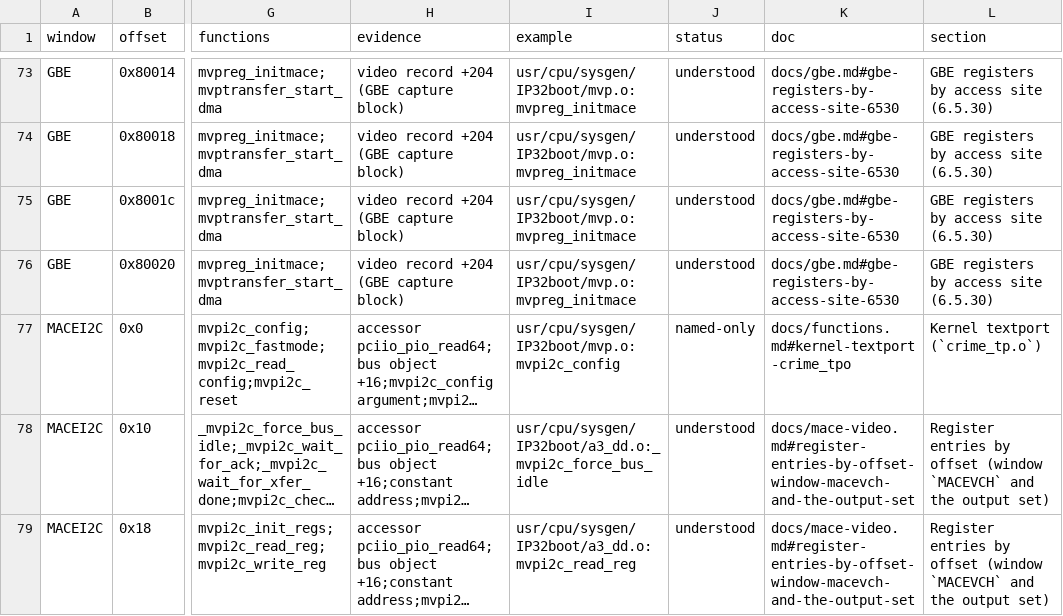
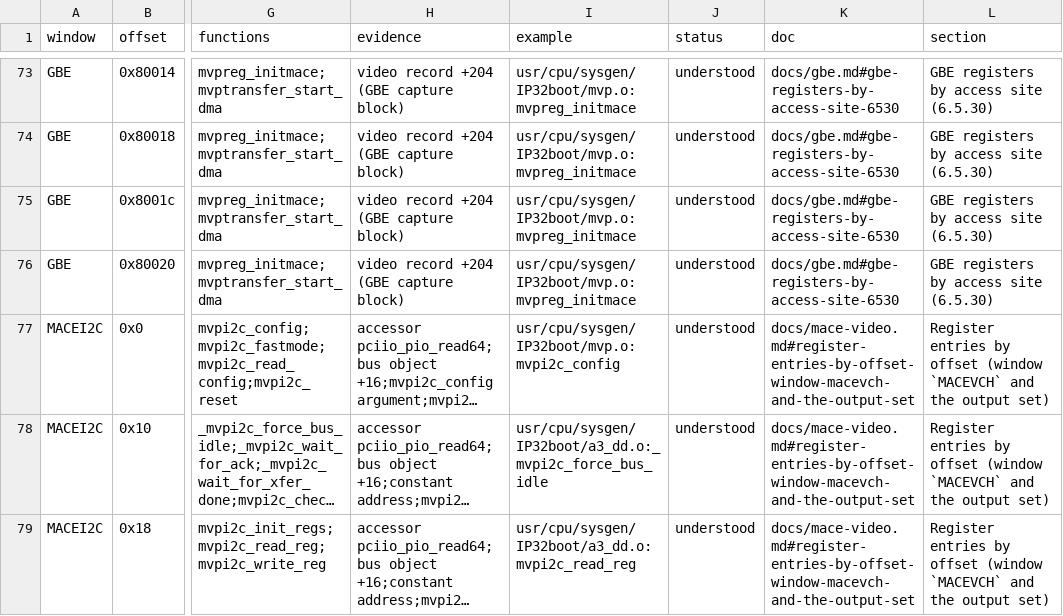
Before and after one commit to jamesbraid/crime, a TSV file: docs/inventory/mmio.tsv, drawn as a sheet; only a part is shown, gaps mark what is left out; long unchanged cells end in …; the diff covers the shown part only; the diff names each change by its address in the sheet, - before the commit and + after, or states it on an @@ line.

Commit message:
docs: finish the MACE control, +0x50 and I2C config register rows
The register table credits a row only from a line that names at most
three items. These three entries put four to seven routines on one
line, so the rows stayed named-only even though their claims were
right. Each claim was checked against the fact sheets for the routines
it names: the store addresses, the value stored, the compare that
guards a write and the mask in the configuration routine.

The offset 0x50 entry gains its second writer, mvpreg_syncpath_controls,
which stores through the channel register pointer at 0xc1c8 and writes
the shadow copy first at 0xc1c0. The offset 0x0 entry on the I2C window
gains mvpi2c_read_config, a wrapper that forwards its arguments to
pciio_pio_read64, so the offset it reads is set by its caller.

```diff
--- a/docs/inventory/mmio.tsv
+++ b/docs/inventory/mmio.tsv
-J77 (status): named-only
+J77 (status): understood
-K77 (doc): docs/functions.md#kernel-textport-crime_tpo
+K77 (doc): docs/mace-video.md#register-entries-by-offset-window-macevch-and-the-output-set
-L77 (section): Kernel textport (`crime_tp.o`)
+L77 (section): Register entries by offset (window `MACEVCH` and the output set)
```
Also changed, not shown: 6 edited cells elsewhere in this file, docs/inventory/summary.tsv, 2 other files.
